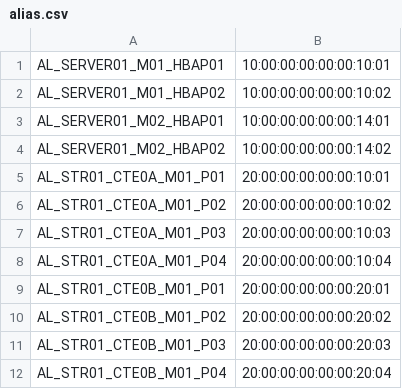
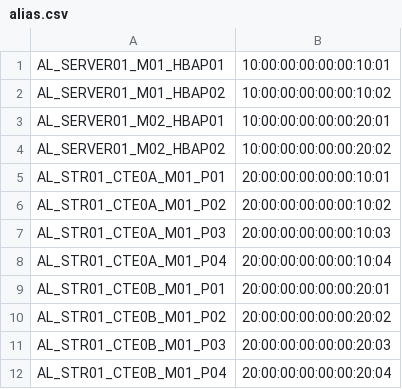
Before and after one commit to muratbulat/pysan, a CSV file: san/alias.csv, drawn as a sheet.

```diff
--- a/san/alias.csv
+++ b/san/alias.csv
@@ -2,4 +2,4 @@ AL_SERVER01_M01_HBAP01,10:00:00:00:00:00:10:01
 AL_SERVER01_M01_HBAP02,10:00:00:00:00:00:10:02
-AL_SERVER01_M02_HBAP01,10:00:00:00:00:00:14:01
-AL_SERVER01_M02_HBAP02,10:00:00:00:00:00:14:02
+AL_SERVER01_M02_HBAP01,10:00:00:00:00:00:20:01
+AL_SERVER01_M02_HBAP02,10:00:00:00:00:00:20:02
 AL_STR01_CTE0A_M01_P01,20:00:00:00:00:00:10:01
```
Also changed, not shown: 2 other files.
